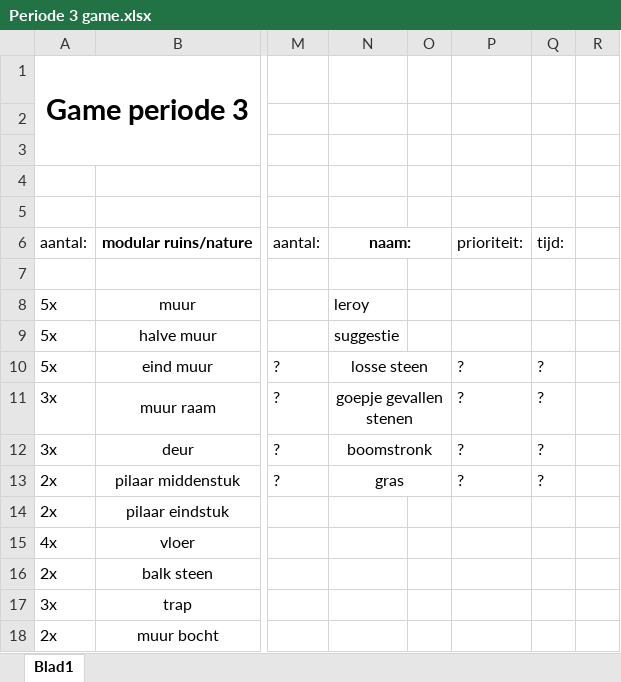
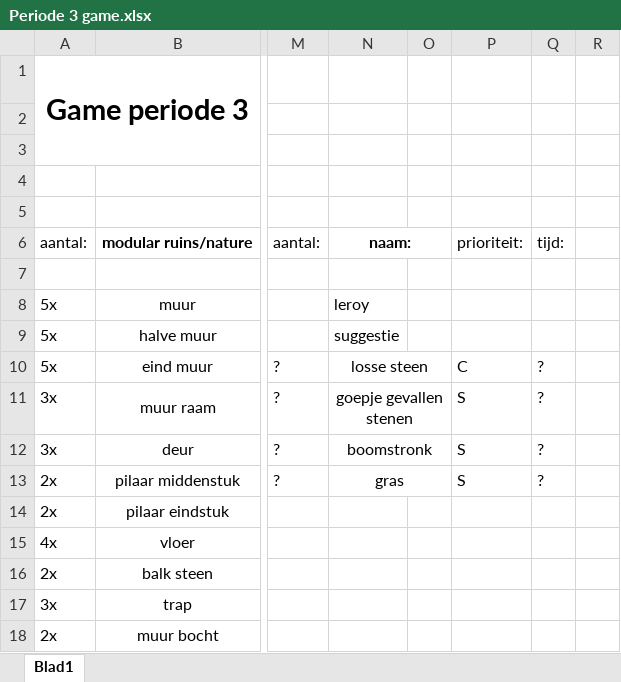
Before and after one commit to simodewit/periode_3_ontwikkeling, an Excel workbook: Periode 3 game.xlsx, sheet Blad1, drawn as a sheet; only a part is shown, gaps mark what is left out; values as stored, in another font and other column widths than the file's, no borders; the diff names each change by its address in the sheet, - before the commit and + after, or states it on an @@ line.

Commit message:
MSCW aangepast

```diff
--- a/Periode 3 game.xlsx (sheet Blad1)
+++ b/Periode 3 game.xlsx (sheet Blad1)
-P10: ?
+P10: C
-P11:P13: ?
+P11:P13: S
```
